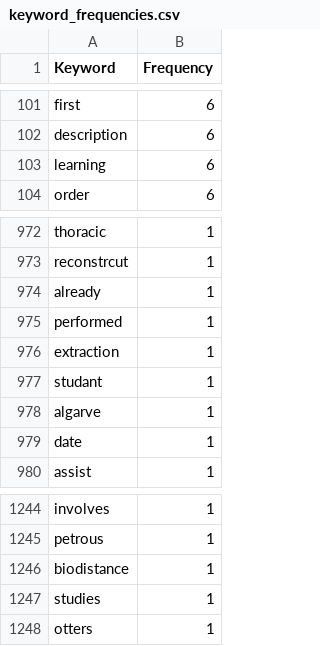
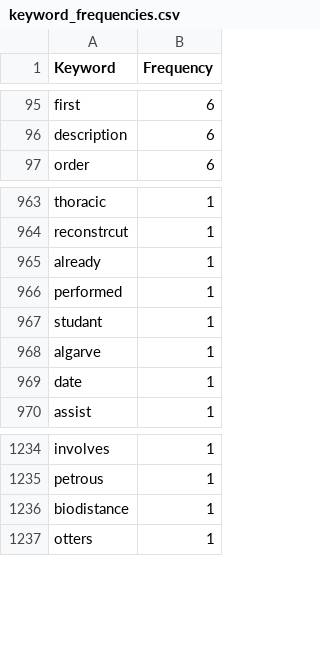
Before and after one commit to muratmaga/morphocloud-wordmap, a CSV file: keyword_frequencies.csv, drawn as a sheet; only a part is shown, gaps mark what is left out; removed rows and columns are numbered as before the commit, all else as after; the diff covers the shown part only; the diff names each change by its address in the sheet, - before the commit and + after, or states it on an @@ line.

Commit message:
Add word fusions for postdoc/analysis/study/learning/extraction/models and ban request/http/https

```diff
--- a/keyword_frequencies.csv
+++ b/keyword_frequencies.csv
-row 103: learning | 6
-row 976: extraction | 1
-row 1247: studies | 1
```
Also changed, not shown: 6 added rows and 14 removed rows elsewhere in this file, 2 other files.
